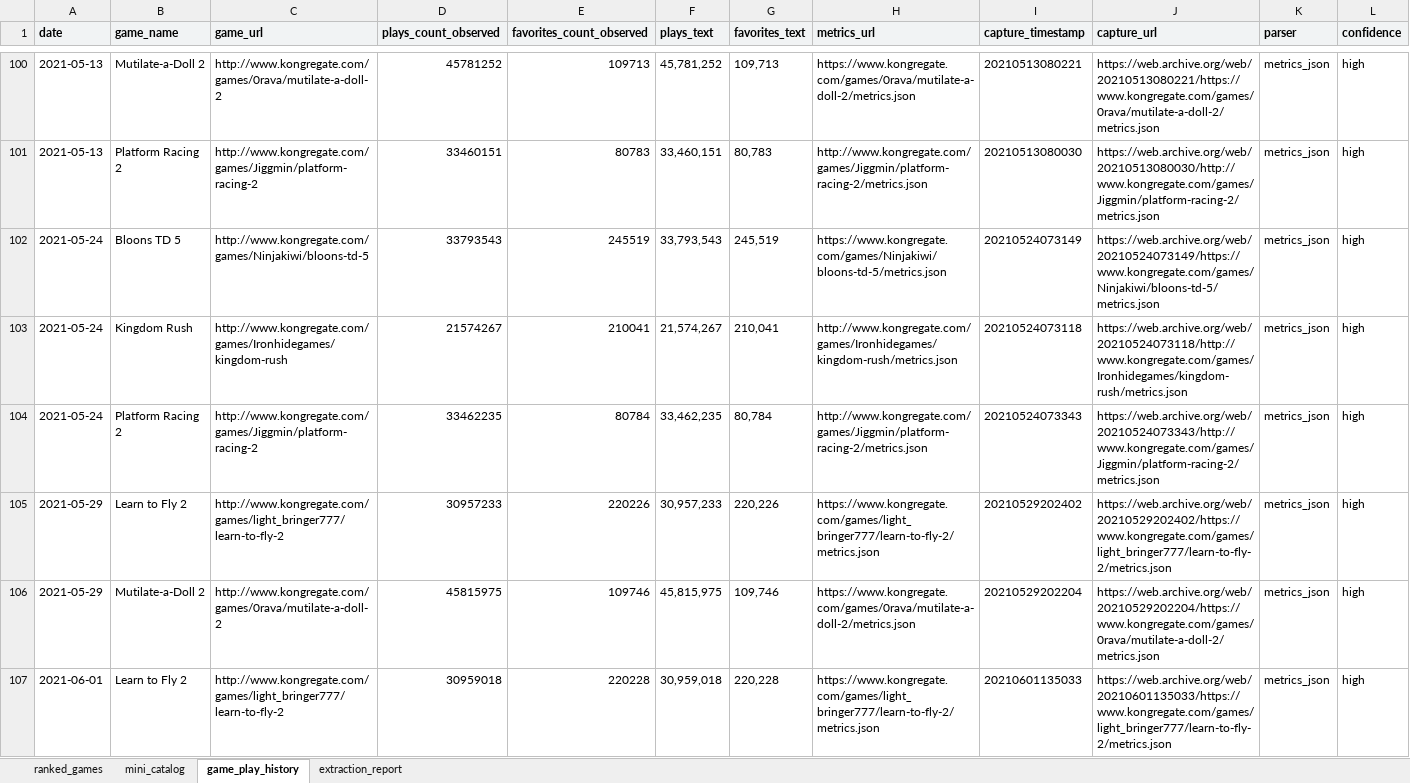
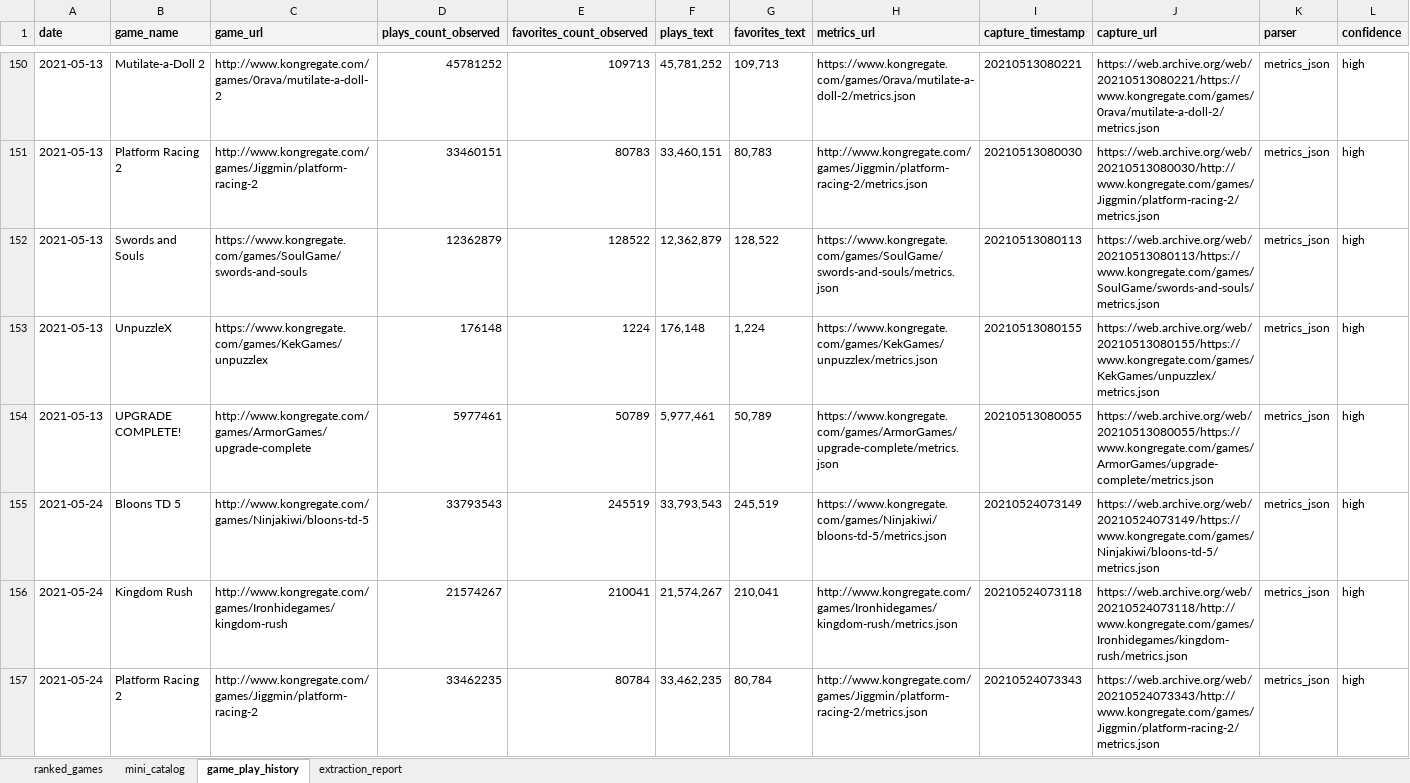
Before and after one commit to DataViking-Tech/kongregate-plays-data, an Excel workbook: outputs/kongregate_ranked_games/kongregate_ranked_games.xlsx, sheet game_play_history, drawn as a sheet; only a part is shown, gaps mark what is left out; the shorter side is filled out with more unchanged rows; values as stored, in another font and other column widths than the file's, no borders; table styles not drawn; rows hold the shown columns only; the diff covers the shown part only; the diff names each change by its address in the sheet, - before the commit and + after, or states it on an @@ line.

Commit message:
Refresh metrics history and add data quality scan

```diff
--- a/outputs/kongregate_ranked_games/kongregate_ranked_games.xlsx (sheet game_play_history)
+++ b/outputs/kongregate_ranked_games/kongregate_ranked_games.xlsx (sheet game_play_history)
+row 152: 2021-05-13 | Swords and Souls | https://www.kongregate.com/games/SoulGame/swords-and-souls | 12362879 | 128522 | 12,362,879 | 128,522 | https://www.kongregate.com/games/SoulGame/swords-and-souls/metrics.json | 20210513080113 | https://web.archive.org/web/20210513080113/https://www.kongregate.com/games/SoulGame/swords-and-souls/metrics.json | metrics_json | high
+row 153: 2021-05-13 | UnpuzzleX | https://www.kongregate.com/games/KekGames/unpuzzlex | 176148 | 1224 | 176,148 | 1,224 | https://www.kongregate.com/games/KekGames/unpuzzlex/metrics.json | 20210513080155 | https://web.archive.org/web/20210513080155/https://www.kongregate.com/games/KekGames/unpuzzlex/metrics.json | metrics_json | high
+row 154: 2021-05-13 | UPGRADE COMPLETE! | http://www.kongregate.com/games/ArmorGames/upgrade-complete | 5977461 | 50789 | 5,977,461 | 50,789 | https://www.kongregate.com/games/ArmorGames/upgrade-complete/metrics.json | 20210513080055 | https://web.archive.org/web/20210513080055/https://www.kongregate.com/games/ArmorGames/upgrade-complete/metrics.json | metrics_json | high
```
Also changed, not shown: 105 added rows elsewhere in this sheet, 18 other files.
